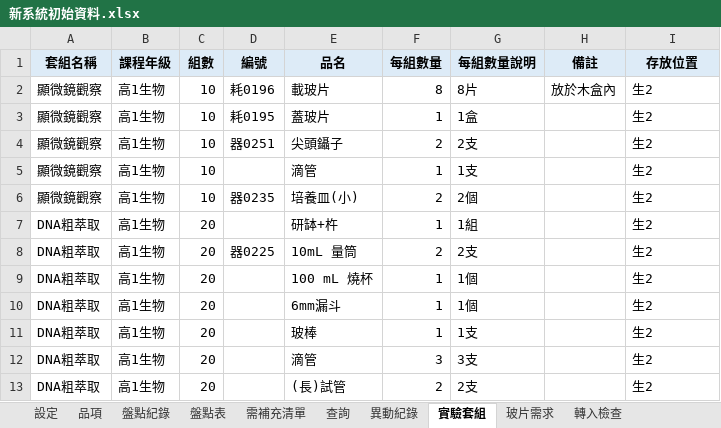
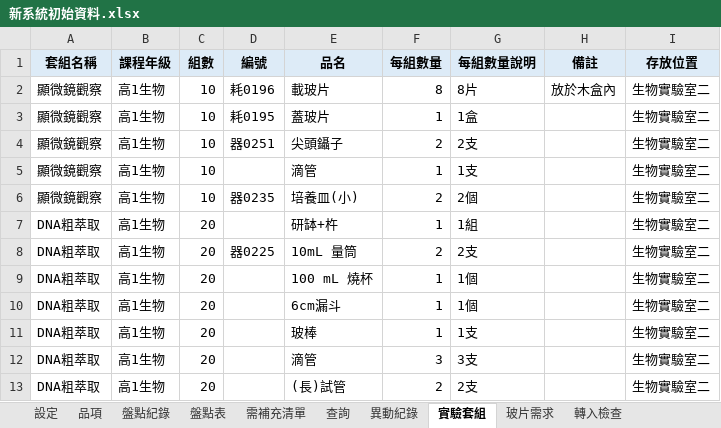
Before and after one commit to koala5566/lab-manager, an Excel workbook: lab-inventory/data/新系統初始資料.xlsx, sheet 實驗套組, drawn as a sheet; values as stored, in another font and other column widths than the file's, no borders; the diff names each change by its address in the sheet, - before the commit and + after, or states it on an @@ line.

```diff
--- a/lab-inventory/data/新系統初始資料.xlsx (sheet 實驗套組)
+++ b/lab-inventory/data/新系統初始資料.xlsx (sheet 實驗套組)
-I2:I13 (存放位置): 生2
+I2:I13 (存放位置): 生物實驗室二
-E10 (品名): 6mm漏斗
+E10 (品名): 6cm漏斗
```
Also changed, not shown: sheet 品項, sheet 轉入檢查, sheet 盤點紀錄, sheet 設定, 3 other files.
